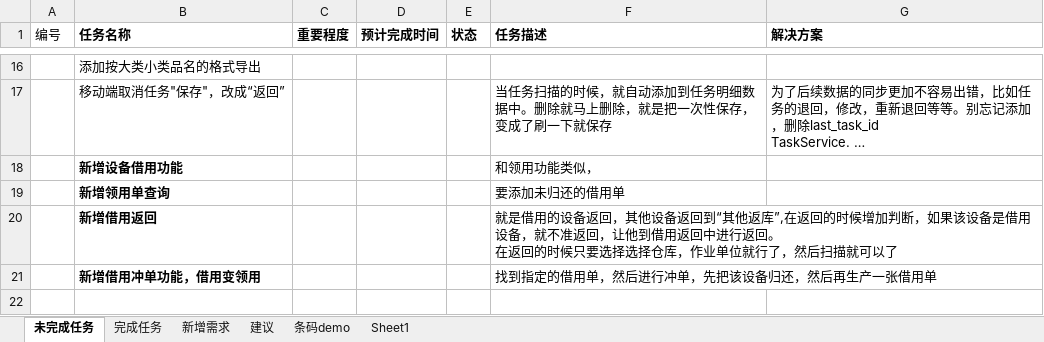
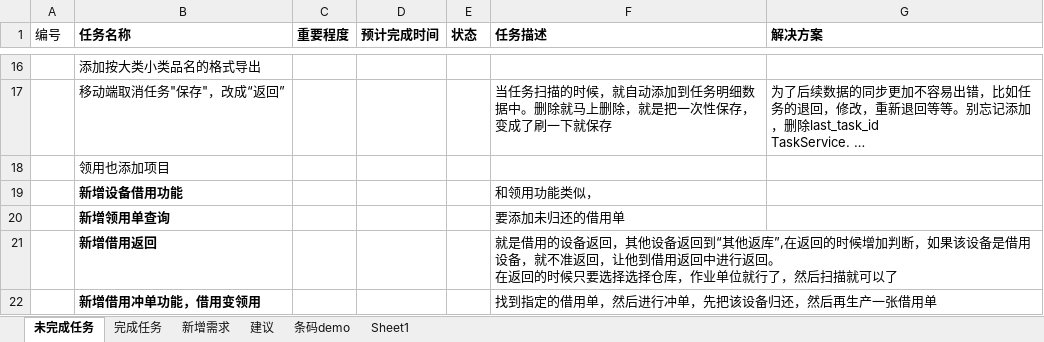
Before and after one commit to mawujun1234/leon1.0, an Excel workbook: ems/document/新格式任务列表.xlsx, sheet 未完成任务, drawn as a sheet; only a part is shown, gaps mark what is left out; the shorter side is filled out with more unchanged rows; long unchanged cells end in …; values as stored, in another font and other column widths than the file's, no borders; the diff names each change by its address in the sheet, - before the commit and + after, or states it on an @@ line.

```diff
--- a/ems/document/新格式任务列表.xlsx (sheet 未完成任务)
+++ b/ems/document/新格式任务列表.xlsx (sheet 未完成任务)
+row 18:  | 领用也添加项目
```
Also changed, not shown: 10 other files.
